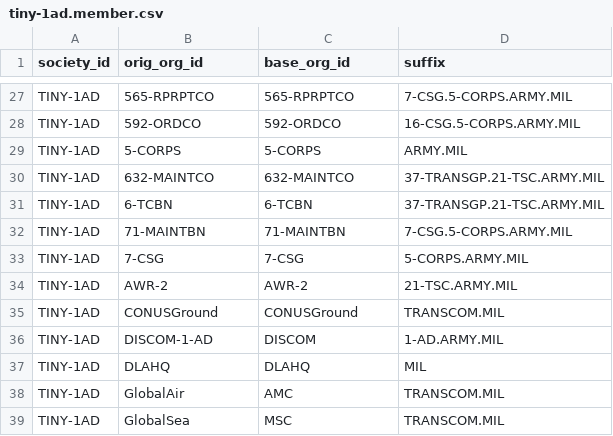
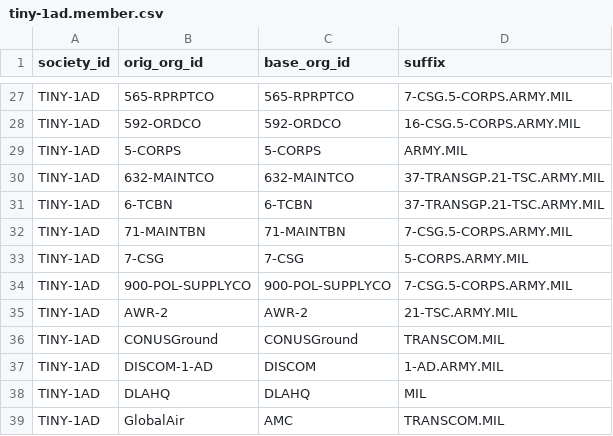
Before and after one commit to djw1149/cougaar-acme, a CSV file: acme/config/org_agent_builder/org_data/tiny-1ad.member.csv, drawn as a sheet; only a part is shown, gaps mark what is left out; the shorter side is filled out with more unchanged rows.

```diff
--- a/acme/config/org_agent_builder/org_data/tiny-1ad.member.csv
+++ b/acme/config/org_agent_builder/org_data/tiny-1ad.member.csv
@@ -33,2 +33,3 @@ TINY-1AD,71-MAINTBN,71-MAINTBN,7-CSG.5-CORPS.ARMY.MIL
 TINY-1AD,7-CSG,7-CSG,5-CORPS.ARMY.MIL
+TINY-1AD,900-POL-SUPPLYCO,900-POL-SUPPLYCO,7-CSG.5-CORPS.ARMY.MIL
 TINY-1AD,AWR-2,AWR-2,21-TSC.ARMY.MIL
```
Also changed, not shown: acme/config/org_agent_builder/org_data/org_role.csv.
